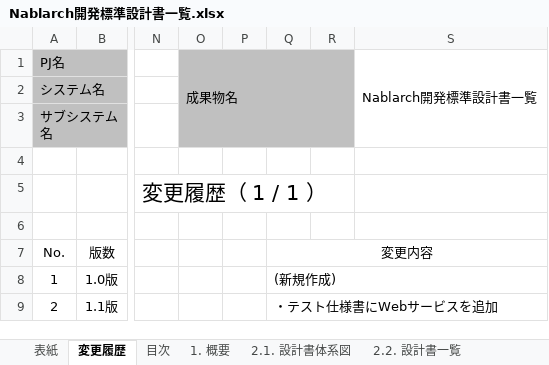
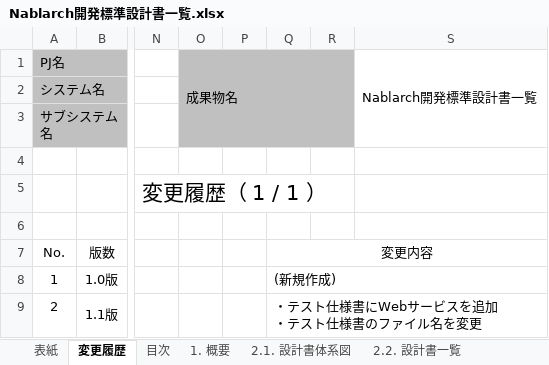
Before and after one commit to nablarch-development-standards/nablarch-development-standards, an Excel workbook: 030_設計ドキュメント/Nablarch開発標準設計書一覧.xlsx, sheet 変更履歴, drawn as a sheet; only a part is shown, gaps mark what is left out; values as stored, in another font and other column widths than the file's, no borders; ↵ is a line break in a cell; the diff names each change by its address in the sheet, - before the commit and + after, or states it on an @@ line.

```diff
--- a/030_設計ドキュメント/Nablarch開発標準設計書一覧.xlsx (sheet 変更履歴)
+++ b/030_設計ドキュメント/Nablarch開発標準設計書一覧.xlsx (sheet 変更履歴)
-Q9: ・テスト仕様書にWebサービスを追加
+Q9: ・テスト仕様書にWebサービスを追加 ↵ ・テスト仕様書のファイル名を変更
```
Also changed, not shown: sheet 2.2. 設計書一覧, charts or pictures.
